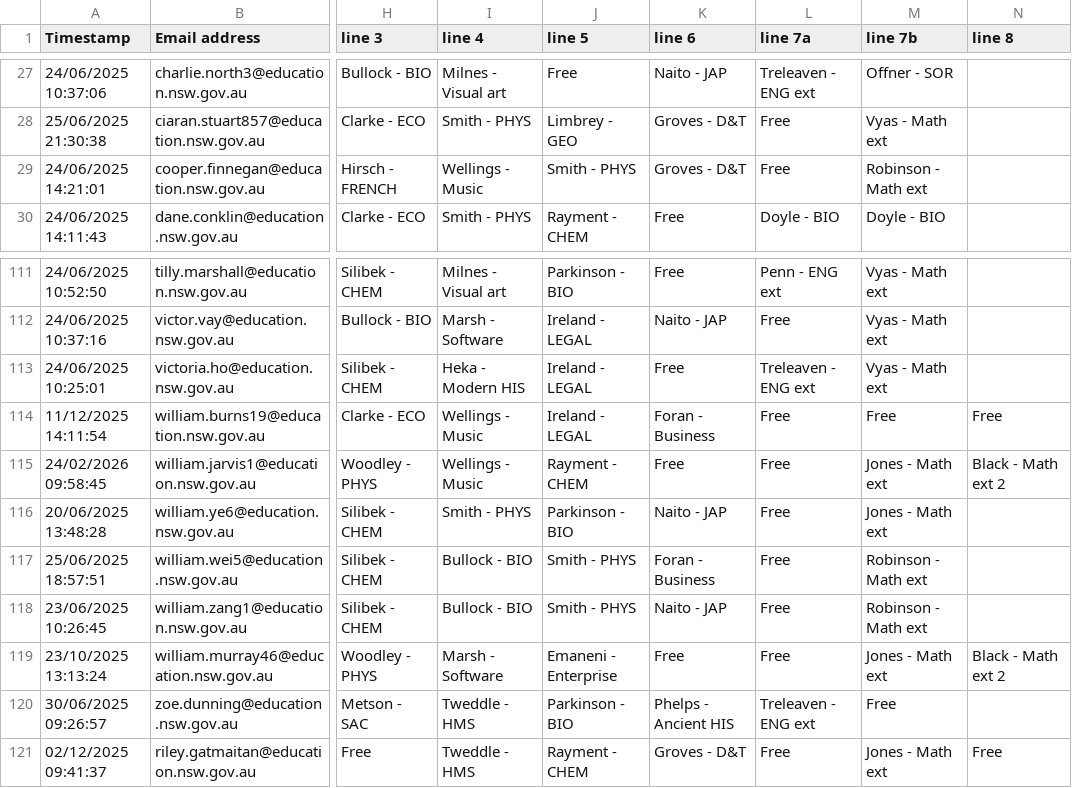
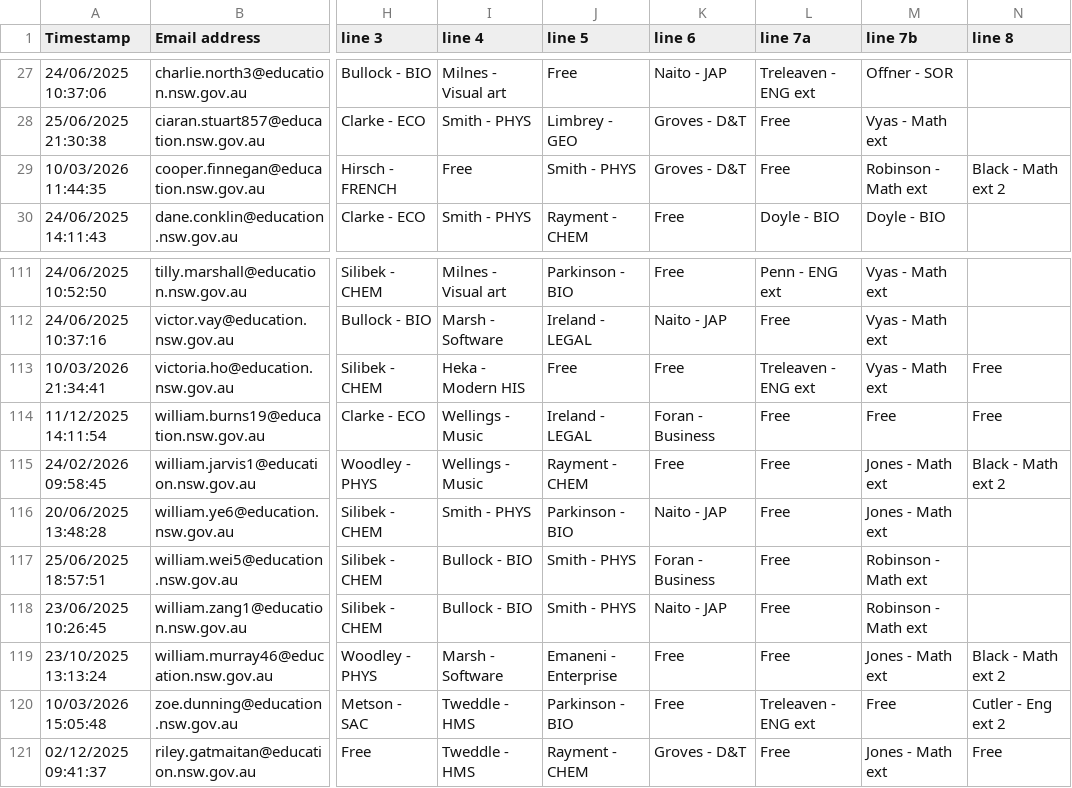
Before and after one commit to FakeTile/Subjectle, a CSV file: ppl.csv, drawn as a sheet; only a part is shown, gaps mark what is left out; the diff names each change by its address in the sheet, - before the commit and + after, or states it on an @@ line.

```diff
--- a/ppl.csv
+++ b/ppl.csv
-A29 (Timestamp): 24/06/2025 14:21:01
+A29 (Timestamp): 10/03/2026 11:44:35
-I29 (line 4): Wellings - Music
+I29 (line 4): Free
-N29 (line 8): (empty)
+N29 (line 8): Black - Math ext 2
-A113 (Timestamp): 24/06/2025 10:25:01
+A113 (Timestamp): 10/03/2026 21:34:41
-J113 (line 5): Ireland - LEGAL
+J113 (line 5): Free
-N113 (line 8): (empty)
+N113 (line 8): Free
-A120 (Timestamp): 30/06/2025 09:26:57
+A120 (Timestamp): 10/03/2026 15:05:48
-K120 (line 6): Phelps - Ancient HIS
+K120 (line 6): Free
-N120 (line 8): (empty)
+N120 (line 8): Cutler - Eng ext 2
```
Also changed, not shown: 2 other files.
